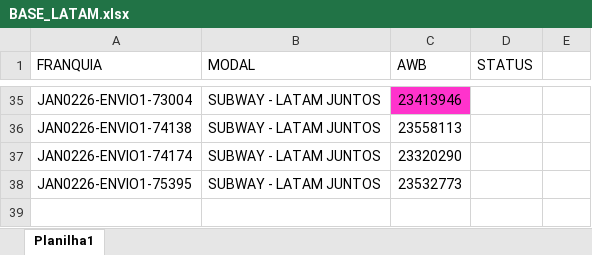
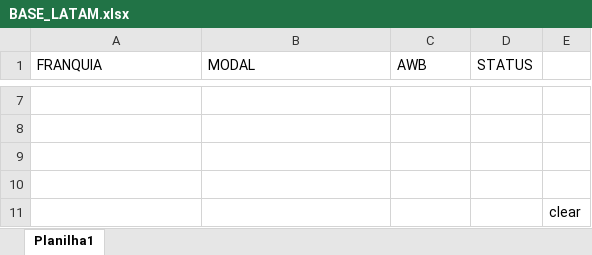
Before and after one commit to datocarneiro/Rastreador_de_Objeto_Latam-automacao-, an Excel workbook: BASE_LATAM.xlsx, sheet Planilha1, drawn as a sheet; only a part is shown, gaps mark what is left out; values as stored, in another font and other column widths than the file's, no borders; addresses are those after the commit; the diff covers the shown part only; the diff names each change by its address in the sheet, - before the commit and + after, or states it on an @@ line.

```diff
--- a/BASE_LATAM.xlsx (sheet Planilha1)
+++ b/BASE_LATAM.xlsx (sheet Planilha1)
-row 7: JAN0226-ENVIO1-73004 | SUBWAY - LATAM JUNTOS | 23413946
+row 7: (empty)
-C7 fill: #FF33CC
+C7 fill: none
-row 8: JAN0226-ENVIO1-74138 | SUBWAY - LATAM JUNTOS | 23558113
+row 8: (empty)
-row 9: JAN0226-ENVIO1-74174 | SUBWAY - LATAM JUNTOS | 23320290
+row 9: (empty)
-row 10: JAN0226-ENVIO1-75395 | SUBWAY - LATAM JUNTOS | 23532773
+row 10: (empty)
+row 11:  |  |  |  | clear
```
Also changed, not shown: 5 added rows and 33 removed rows elsewhere in this sheet, 3 other files.
